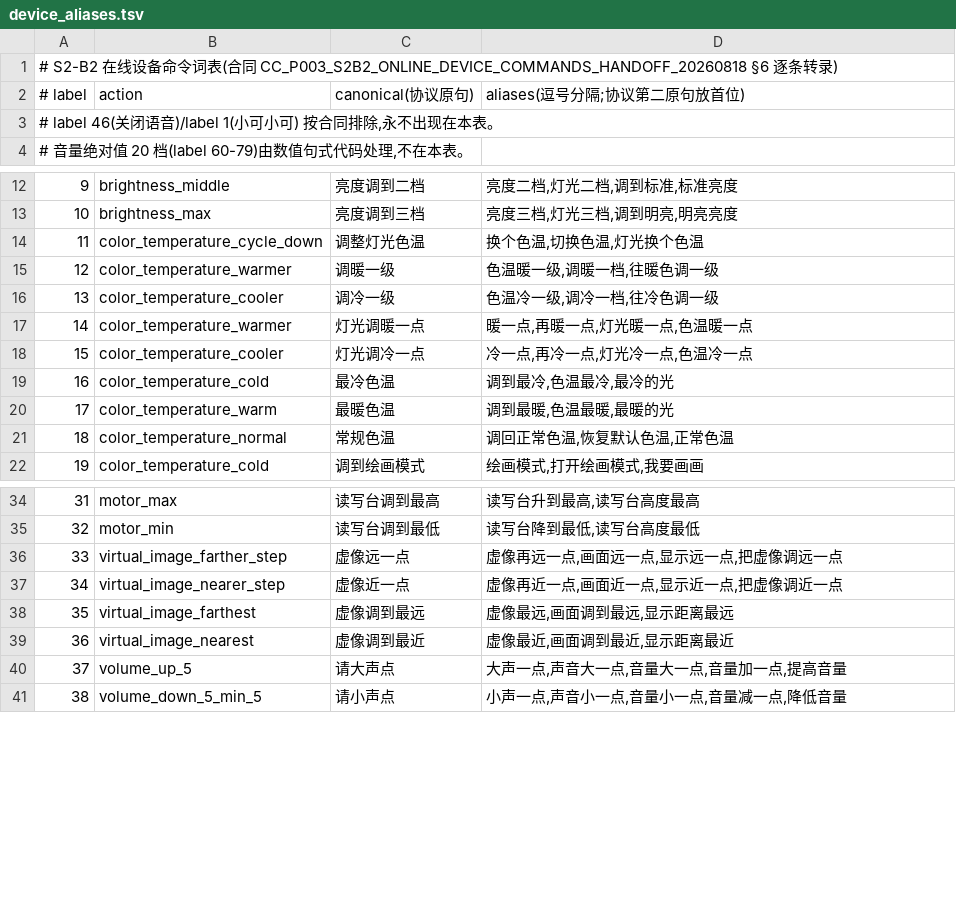
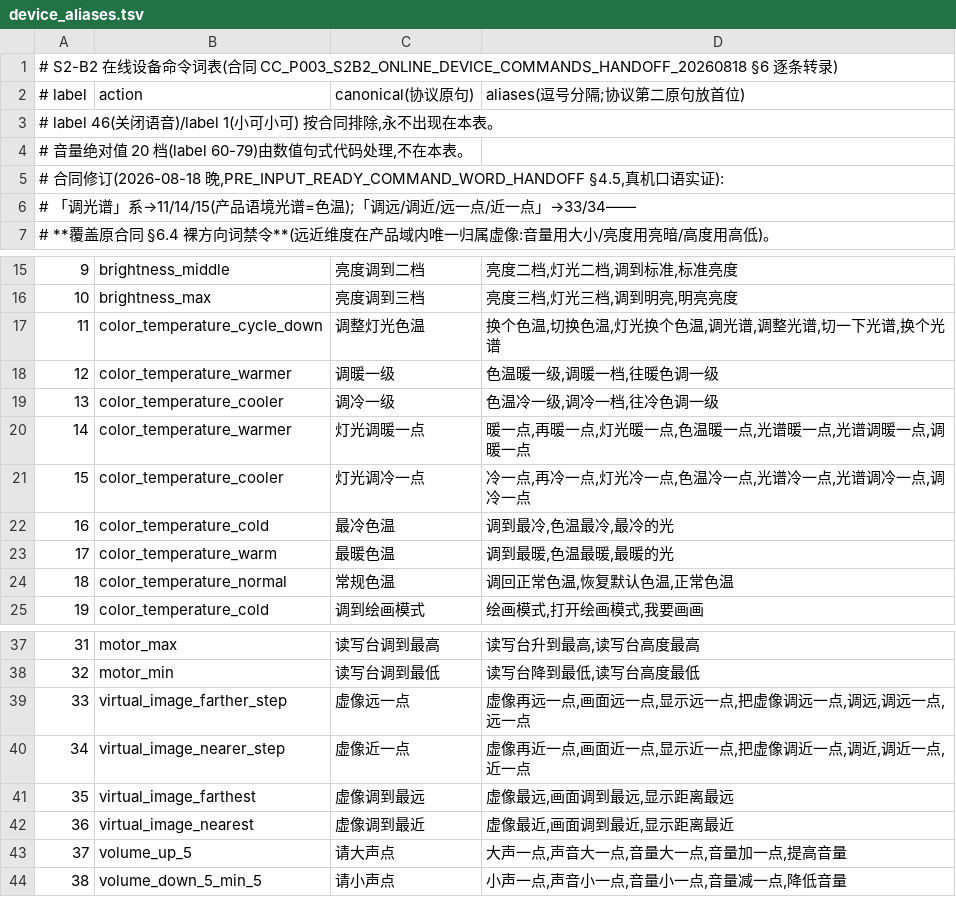
Before and after one commit to Hahaxiong838383/oh-my-ccwork, a TSV file: 2-Projects/realtime-voice-agent/rust-worker/assets/device_aliases.tsv, drawn as a sheet; only a part is shown, gaps mark what is left out; addresses are those after the commit; the diff names each change by its address in the sheet, - before the commit and + after, or states it on an @@ line.

Commit message:
feat(rust-worker): command_word 早说补链+光谱/裸远近 alias(合同修订留痕)
- Inbound::CommandWord 从 Bypass 拆出(带 label;无 label 旧 APK 保持旁路兼容)
- pipeline:label 查目录→复用命令轮;first-wins 3s 双向去重(hint↔ASR);决策日志四态
- device_intent:command_by_label(60-79 音量档+1/46 显式拒);TSV +5 组 alias
- 「远一点/近一点」覆盖原合同 §6.4 禁令(远近唯一归属虚像,TSV 注释留痕);「把」入剥离前缀
- 140 tests 绿(139+parse 变体)

```diff
--- a/2-Projects/realtime-voice-agent/rust-worker/assets/device_aliases.tsv
+++ b/2-Projects/realtime-voice-agent/rust-worker/assets/device_aliases.tsv
+row 3: # label 46(关闭语音)/label 1(小可小可) 按合同排除,永不出现在本表。
+row 4: # 音量绝对值 20 档(label 60-79)由数值句式代码处理,不在本表。
+row 5: # 合同修订(2026-08-18 晚,PRE_INPUT_READY_COMMAND_WORD_HANDOFF §4.5,真机口语实证):
@@ column A (# label) renumbered between rows 6 and 7 @@
-D17 (aliases(逗号分隔;协议第二原句放首位)): 换个色温,切换色温,灯光换个色温
+D17 (aliases(逗号分隔;协议第二原句放首位)): 换个色温,切换色温,灯光换个色温,调光谱,调整光谱,切一下光谱,换个光谱
-D20 (aliases(逗号分隔;协议第二原句放首位)): 暖一点,再暖一点,灯光暖一点,色温暖一点
+D20 (aliases(逗号分隔;协议第二原句放首位)): 暖一点,再暖一点,灯光暖一点,色温暖一点,光谱暖一点,光谱调暖一点,调暖一点
-D21 (aliases(逗号分隔;协议第二原句放首位)): 冷一点,再冷一点,灯光冷一点,色温冷一点
+D21 (aliases(逗号分隔;协议第二原句放首位)): 冷一点,再冷一点,灯光冷一点,色温冷一点,光谱冷一点,光谱调冷一点,调冷一点
-D39 (aliases(逗号分隔;协议第二原句放首位)): 虚像再远一点,画面远一点,显示远一点,把虚像调远一点
+D39 (aliases(逗号分隔;协议第二原句放首位)): 虚像再远一点,画面远一点,显示远一点,把虚像调远一点,调远,调远一点,远一点
-D40 (aliases(逗号分隔;协议第二原句放首位)): 虚像再近一点,画面近一点,显示近一点,把虚像调近一点
+D40 (aliases(逗号分隔;协议第二原句放首位)): 虚像再近一点,画面近一点,显示近一点,把虚像调近一点,调近,调近一点,近一点
```
Also changed, not shown: 3 other files.
